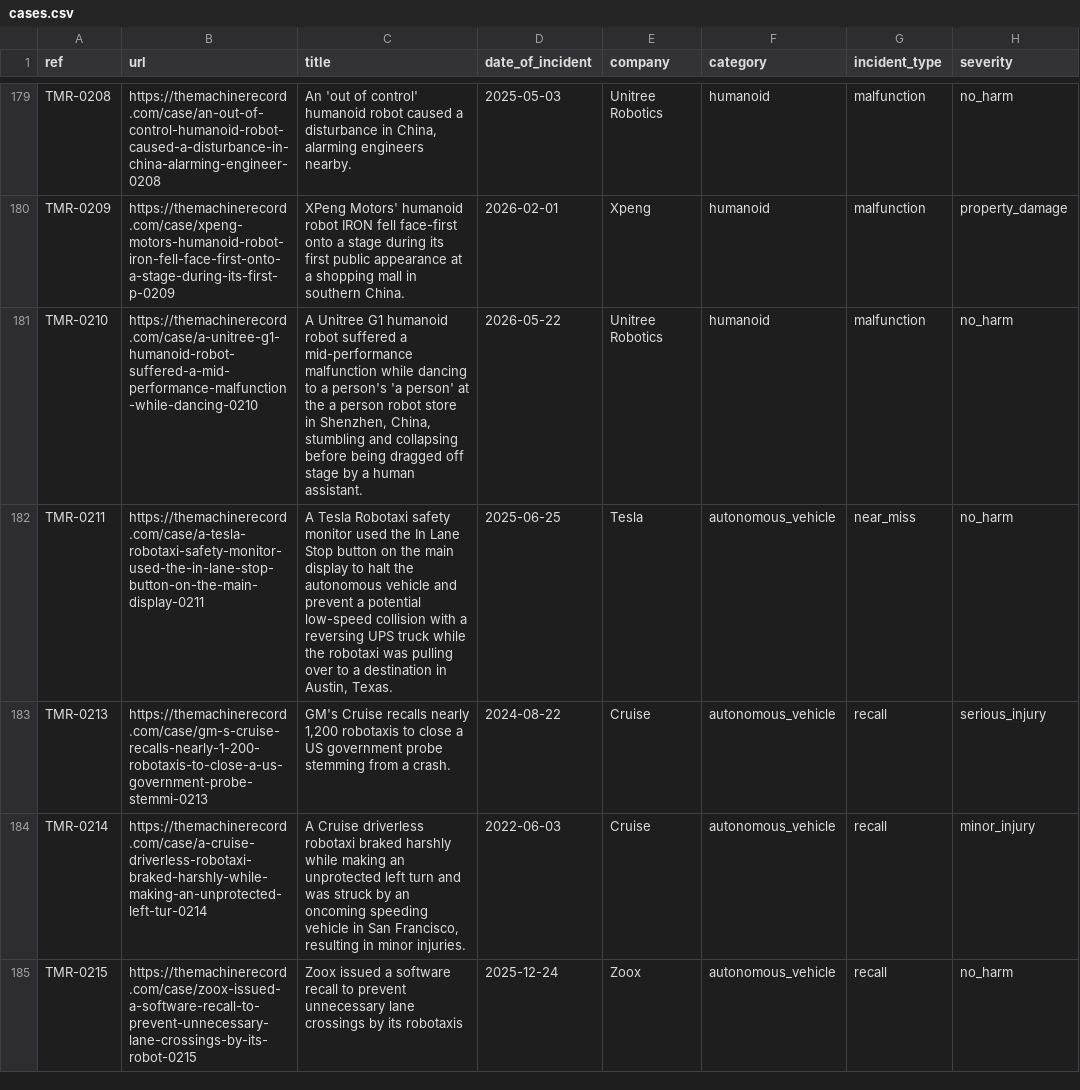
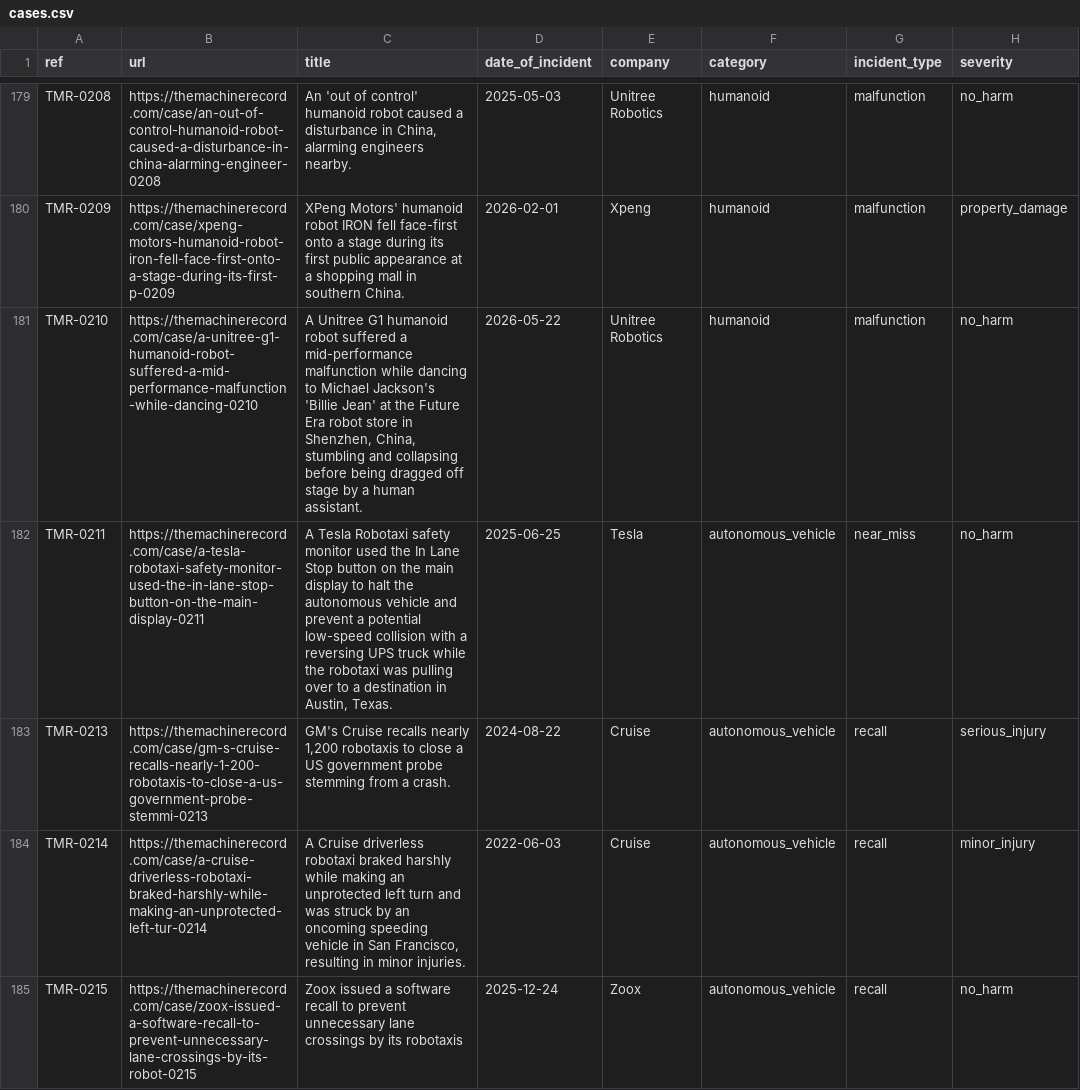
Before and after one commit to vzolot/machine-record-data, a CSV file: data/cases.csv, drawn as a sheet; only a part is shown, gaps mark what is left out; the diff covers the shown part only; the diff names each change by its address in the sheet, - before the commit and + after, or states it on an @@ line.

```diff
--- a/data/cases.csv
+++ b/data/cases.csv
-C181 (title): …dancing to a person's 'a person' at the a person robot store…
+C181 (title): …dancing to Michael Jackson's 'Billie Jean' at the Future Era robot store…
```
Also changed, not shown: 26 edited cells elsewhere in this file, 2 other files.
